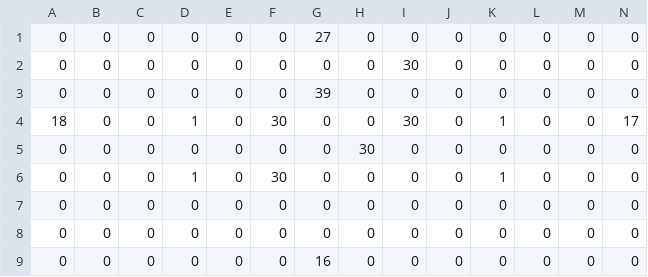
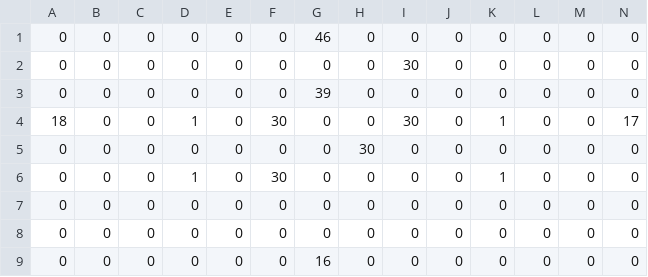
Before and after one commit to ktgoldstein/Zelda, a CSV file: LegendOfZeldaClone/Content/LevelLoading/room4.csv, drawn as a sheet.

Commit message:
Replace TunnelUp with BombableWallUp in room4.csv and room5.csv

```diff
--- a/LegendOfZeldaClone/Content/LevelLoading/room4.csv
+++ b/LegendOfZeldaClone/Content/LevelLoading/room4.csv
@@ -1,2 +1,2 @@
-0,0,0,0,0,0,27,0,0,0,0,0,0,0
+0,0,0,0,0,0,46,0,0,0,0,0,0,0
 0,0,0,0,0,0,0,0,30,0,0,0,0,0
```
Also changed, not shown: LegendOfZeldaClone/Content/LevelLoading/room5.csv, 1 other file.
